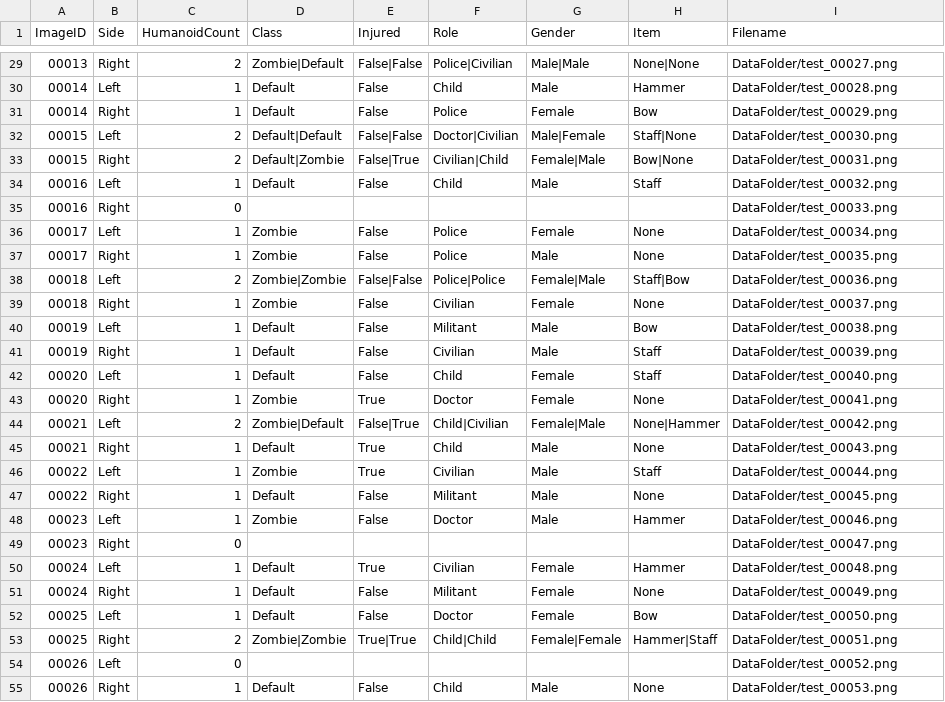
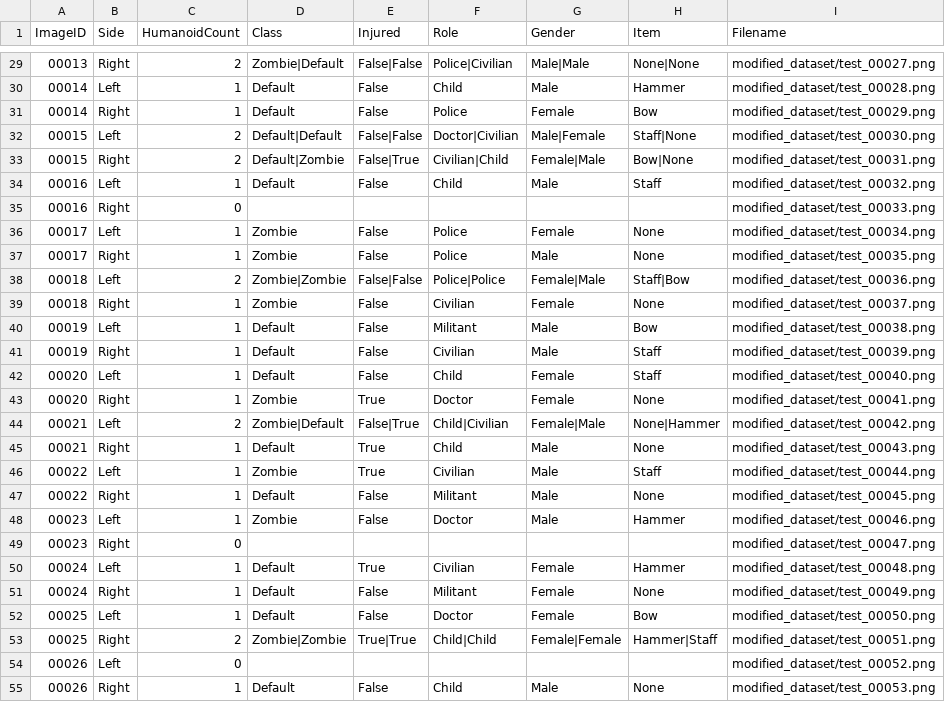
Before and after one commit to MooMooAahan/bangers, a CSV file: data/metadata.csv, drawn as a sheet; only a part is shown, gaps mark what is left out; the diff covers the shown part only.

```diff
--- a/data/metadata.csv
+++ b/data/metadata.csv
@@ -29,27 +29,27 @@ ImageID,Side,HumanoidCount,Class,Injured,Role,Gender,Item,Filename
-"00013","Right","2","Zombie|Default","False|False","Police|Civilian","Male|Male","None|None","DataFolder/test_00027.png"
-"00014","Left","1","Default","False","Child","Male","Hammer","DataFolder/test_00028.png"
-"00014","Right","1","Default","False","Police","Female","Bow","DataFolder/test_00029.png"
-"00015","Left","2","Default|Default","False|False","Doctor|Civilian","Male|Female","Staff|None","DataFolder/test_00030.png"
-"00015","Right","2","Default|Zombie","False|True","Civilian|Child","Female|Male","Bow|None","DataFolder/test_00031.png"
-"00016","Left","1","Default","False","Child","Male","Staff","DataFolder/test_00032.png"
-"00016","Right","0","","","","","","DataFolder/test_00033.png"
-"00017","Left","1","Zombie","False","Police","Female","None","DataFolder/test_00034.png"
-"00017","Right","1","Zombie","False","Police","Male","None","DataFolder/test_00035.png"
-"00018","Left","2","Zombie|Zombie","False|False","Police|Police","Female|Male","Staff|Bow","DataFolder/test_00036.png"
-"00018","Right","1","Zombie","False","Civilian","Female","None","DataFolder/test_00037.png"
-"00019","Left","1","Default","False","Militant","Male","Bow","DataFolder/test_00038.png"
-"00019","Right","1","Default","False","Civilian","Male","Staff","DataFolder/test_00039.png"
-"00020","Left","1","Default","False","Child","Female","Staff","DataFolder/test_00040.png"
-"00020","Right","1","Zombie","True","Doctor","Female","None","DataFolder/test_00041.png"
-"00021","Left","2","Zombie|Default","False|True","Child|Civilian","Female|Male","None|Hammer","DataFolder/test_00042.png"
-"00021","Right","1","Default","True","Child","Male","None","DataFolder/test_00043.png"
-"00022","Left","1","Zombie","True","Civilian","Male","Staff","DataFolder/test_00044.png"
-"00022","Right","1","Default","False","Militant","Male","None","DataFolder/test_00045.png"
-"00023","Left","1","Zombie","False","Doctor","Male","Hammer","DataFolder/test_00046.png"
-"00023","Right","0","","","","","","DataFolder/test_00047.png"
-"00024","Left","1","Default","True","Civilian","Female","Hammer","DataFolder/test_00048.png"
-"00024","Right","1","Default","False","Militant","Female","None","DataFolder/test_00049.png"
-"00025","Left","1","Default","False","Doctor","Female","Bow","DataFolder/test_00050.png"
-"00025","Right","2","Zombie|Zombie","True|True","Child|Child","Female|Female","Hammer|Staff","DataFolder/test_00051.png"
-"00026","Left","0","","","","","","DataFolder/test_00052.png"
-"00026","Right","1","Default","False","Child","Male","None","DataFolder/test_00053.png"
+"00013","Right","2","Zombie|Default","False|False","Police|Civilian","Male|Male","None|None","modified_dataset/test_00027.png"
+"00014","Left","1","Default","False","Child","Male","Hammer","modified_dataset/test_00028.png"
+"00014","Right","1","Default","False","Police","Female","Bow","modified_dataset/test_00029.png"
+"00015","Left","2","Default|Default","False|False","Doctor|Civilian","Male|Female","Staff|None","modified_dataset/test_00030.png"
+"00015","Right","2","Default|Zombie","False|True","Civilian|Child","Female|Male","Bow|None","modified_dataset/test_00031.png"
+"00016","Left","1","Default","False","Child","Male","Staff","modified_dataset/test_00032.png"
+"00016","Right","0","","","","","","modified_dataset/test_00033.png"
+"00017","Left","1","Zombie","False","Police","Female","None","modified_dataset/test_00034.png"
+"00017","Right","1","Zombie","False","Police","Male","None","modified_dataset/test_00035.png"
+"00018","Left","2","Zombie|Zombie","False|False","Police|Police","Female|Male","Staff|Bow","modified_dataset/test_00036.png"
+"00018","Right","1","Zombie","False","Civilian","Female","None","modified_dataset/test_00037.png"
+"00019","Left","1","Default","False","Militant","Male","Bow","modified_dataset/test_00038.png"
+"00019","Right","1","Default","False","Civilian","Male","Staff","modified_dataset/test_00039.png"
+"00020","Left","1","Default","False","Child","Female","Staff","modified_dataset/test_00040.png"
+"00020","Right","1","Zombie","True","Doctor","Female","None","modified_dataset/test_00041.png"
+"00021","Left","2","Zombie|Default","False|True","Child|Civilian","Female|Male","None|Hammer","modified_dataset/test_00042.png"
+"00021","Right","1","Default","True","Child","Male","None","modified_dataset/test_00043.png"
+"00022","Left","1","Zombie","True","Civilian","Male","Staff","modified_dataset/test_00044.png"
+"00022","Right","1","Default","False","Militant","Male","None","modified_dataset/test_00045.png"
+"00023","Left","1","Zombie","False","Doctor","Male","Hammer","modified_dataset/test_00046.png"
+"00023","Right","0","","","","","","modified_dataset/test_00047.png"
+"00024","Left","1","Default","True","Civilian","Female","Hammer","modified_dataset/test_00048.png"
+"00024","Right","1","Default","False","Militant","Female","None","modified_dataset/test_00049.png"
+"00025","Left","1","Default","False","Doctor","Female","Bow","modified_dataset/test_00050.png"
+"00025","Right","2","Zombie|Zombie","True|True","Child|Child","Female|Female","Hammer|Staff","modified_dataset/test_00051.png"
+"00026","Left","0","","","","","","modified_dataset/test_00052.png"
+"00026","Right","1","Default","False","Child","Male","None","modified_dataset/test_00053.png"
```
Also changed, not shown: 173 edited cells elsewhere in this file, 2 other files.
